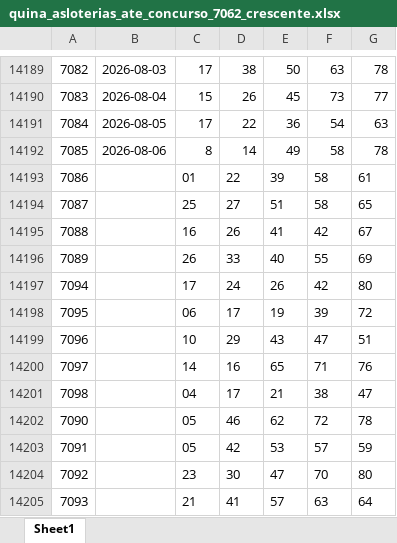
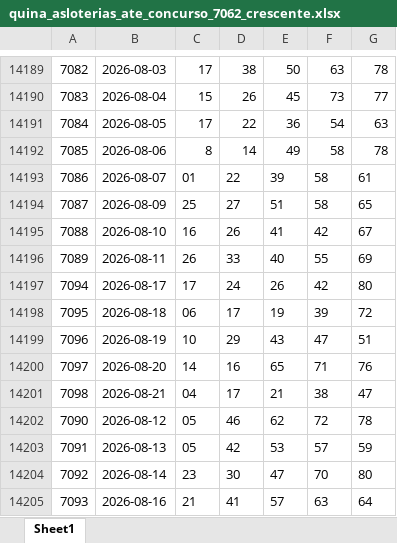
Before and after one commit to gothanectar/sinaispointer, an Excel workbook: historicoresultadosloteriasnacionais/quina_asloterias_ate_concurso_7062_crescente.xlsx, sheet Sheet1, drawn as a sheet; only a part is shown, gaps mark what is left out; values as stored, in another font and other column widths than the file's, no borders; the diff names each change by its address in the sheet, - before the commit and + after, or states it on an @@ line.

```diff
--- a/historicoresultadosloteriasnacionais/quina_asloterias_ate_concurso_7062_crescente.xlsx (sheet Sheet1)
+++ b/historicoresultadosloteriasnacionais/quina_asloterias_ate_concurso_7062_crescente.xlsx (sheet Sheet1)
-B14193: (empty)
+B14193: 2026-08-07
-B14194: (empty)
+B14194: 2026-08-09
-B14195: (empty)
+B14195: 2026-08-10
-B14196: (empty)
+B14196: 2026-08-11
-B14197: (empty)
+B14197: 2026-08-17
-B14198: (empty)
+B14198: 2026-08-18
-B14199: (empty)
+B14199: 2026-08-19
-B14200: (empty)
+B14200: 2026-08-20
-B14201: (empty)
+B14201: 2026-08-21
-B14202: (empty)
+B14202: 2026-08-12
-B14203: (empty)
+B14203: 2026-08-13
-B14204: (empty)
+B14204: 2026-08-14
-B14205: (empty)
+B14205: 2026-08-16
```
Also changed, not shown: historicoresultadosloteriasnacionais/dia_sorte_asloterias_ate_concurso_1242_crescente.xlsx, historicoresultadosloteriasnacionais/loto_facil_asloterias_ate_concurso_3732_crescente.xlsx, 10 other files.
